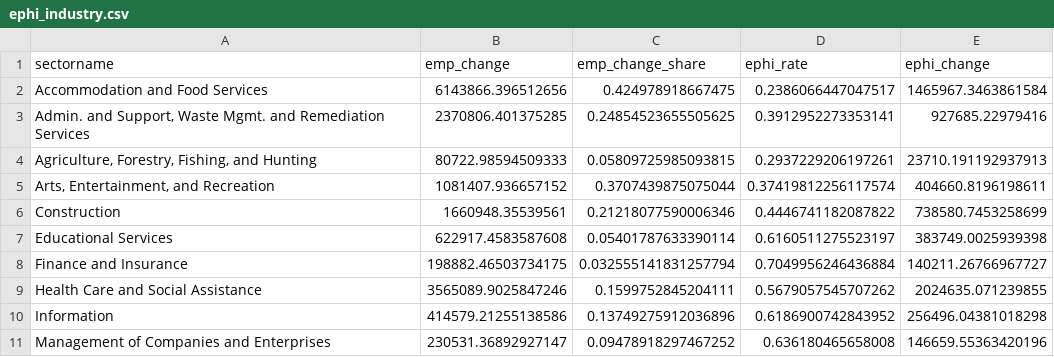
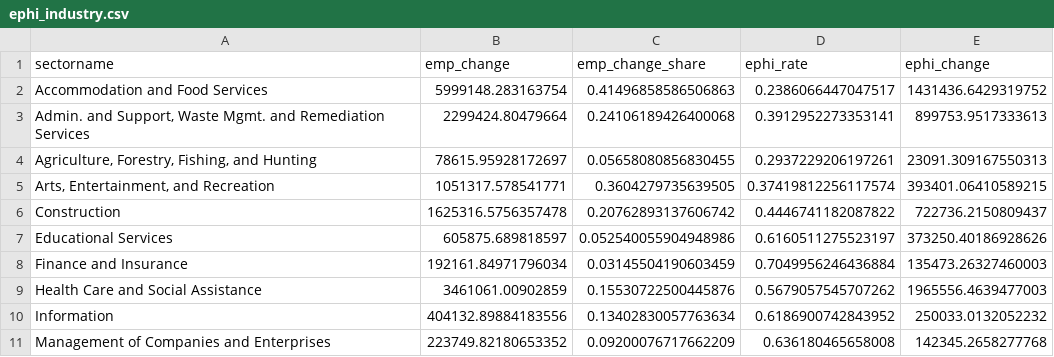
Before and after one commit to Economic/ui_ephi, a CSV file: ephi_industry.csv, drawn as a sheet; only a part is shown; the diff covers the shown part only.

```diff
--- a/ephi_industry.csv
+++ b/ephi_industry.csv
@@ -1,11 +1,11 @@
 sectorname,emp_change,emp_change_share,ephi_rate,ephi_change
-Accommodation and Food Services,6143866.396512656,0.424978918667475,0.2386066447047517,1465967.3463861584
-"Admin. and Support, Waste Mgmt. and Remediation Services",2370806.401375285,0.24854523655505625,0.3912952273353141,927685.22979416
-"Agriculture, Forestry, Fishing, and Hunting",80722.98594509333,0.05809725985093815,0.2937229206197261,23710.191192937913
-"Arts, Entertainment, and Recreation",1081407.936657152,0.3707439875075044,0.37419812256117574,404660.8196198611
-Construction,1660948.35539561,0.21218077590006346,0.4446741182087822,738580.7453258699
-Educational Services,622917.4583587608,0.05401787633390114,0.6160511275523197,383749.0025939398
-Finance and Insurance,198882.46503734175,0.032555141831257794,0.7049956246436884,140211.26766967727
-Health Care and Social Assistance,3565089.9025847246,0.1599752845204111,0.5679057545707262,2024635.071239855
-Information,414579.21255138586,0.13749275912036896,0.6186900742843952,256496.04381018298
-Management of Companies and Enterprises,230531.36892927147,0.09478918297467252,0.636180465658008,146659.55363420196
+Accommodation and Food Services,5999148.283163754,0.41496858586506863,0.2386066447047517,1431436.6429319752
+"Admin. and Support, Waste Mgmt. and Remediation Services",2299424.80479664,0.24106189426400068,0.3912952273353141,899753.9517333613
+"Agriculture, Forestry, Fishing, and Hunting",78615.95928172697,0.05658080856830455,0.2937229206197261,23091.309167550313
+"Arts, Entertainment, and Recreation",1051317.578541771,0.3604279735639505,0.37419812256117574,393401.06410589215
+Construction,1625316.5756357478,0.20762893137606742,0.4446741182087822,722736.2150809437
+Educational Services,605875.689818597,0.052540055904948986,0.6160511275523197,373250.40186928626
+Finance and Insurance,192161.84971796034,0.03145504190603459,0.7049956246436884,135473.26327460003
+Health Care and Social Assistance,3461061.00902859,0.15530722500445876,0.5679057545707262,1965556.4639477003
+Information,404132.89884183556,0.13402830057763634,0.6186900742843952,250033.0132052232
+Management of Companies and Enterprises,223749.82180653352,0.09200076717662209,0.636180465658008,142345.2658277768
```
Also changed, not shown: 34 edited cells elsewhere in this file, ephi_state.csv, state_ic_0425.csv, 3 other files.
